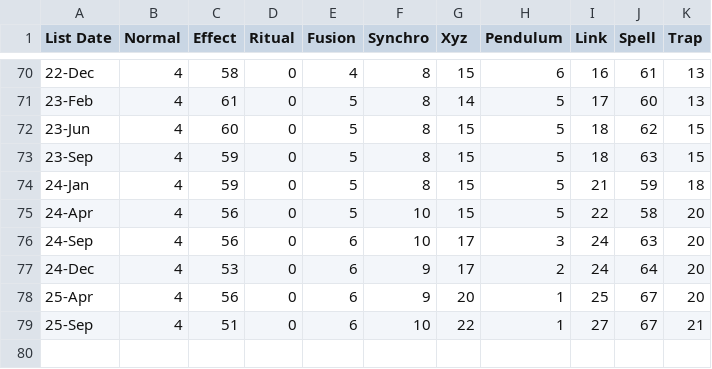
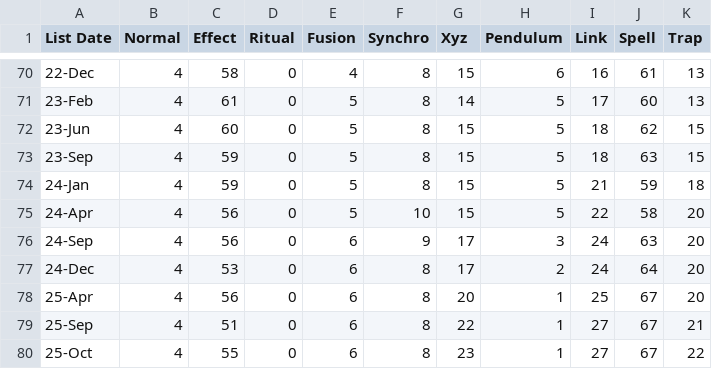
Before and after one commit to keitbenj/Yu-Gi-Oh-FL-List-Visualization, a CSV file: csv/YGO TCG Banlist Totals by Type.csv, drawn as a sheet; only a part is shown, gaps mark what is left out.

Commit message:
Update YGO TCG Banlist Totals by Type.csv
Updated for the October 2025 F/L List

```diff
--- a/csv/YGO TCG Banlist Totals by Type.csv
+++ b/csv/YGO TCG Banlist Totals by Type.csv
@@ -75,5 +75,6 @@ List Date,Normal,Effect,Ritual,Fusion,Synchro,Xyz,Pendulum,Link,Spell,Trap
 24-Apr,4,56,0,5,10,15,5,22,58,20
-24-Sep,4,56,0,6,10,17,3,24,63,20
-24-Dec,4,53,0,6,9,17,2,24,64,20
-25-Apr,4,56,0,6,9,20,1,25,67,20
-25-Sep,4,51,0,6,10,22,1,27,67,21
+24-Sep,4,56,0,6,9,17,3,24,63,20
+24-Dec,4,53,0,6,8,17,2,24,64,20
+25-Apr,4,56,0,6,8,20,1,25,67,20
+25-Sep,4,51,0,6,8,22,1,27,67,21
+25-Oct,4,55,0,6,8,23,1,27,67,22
```
